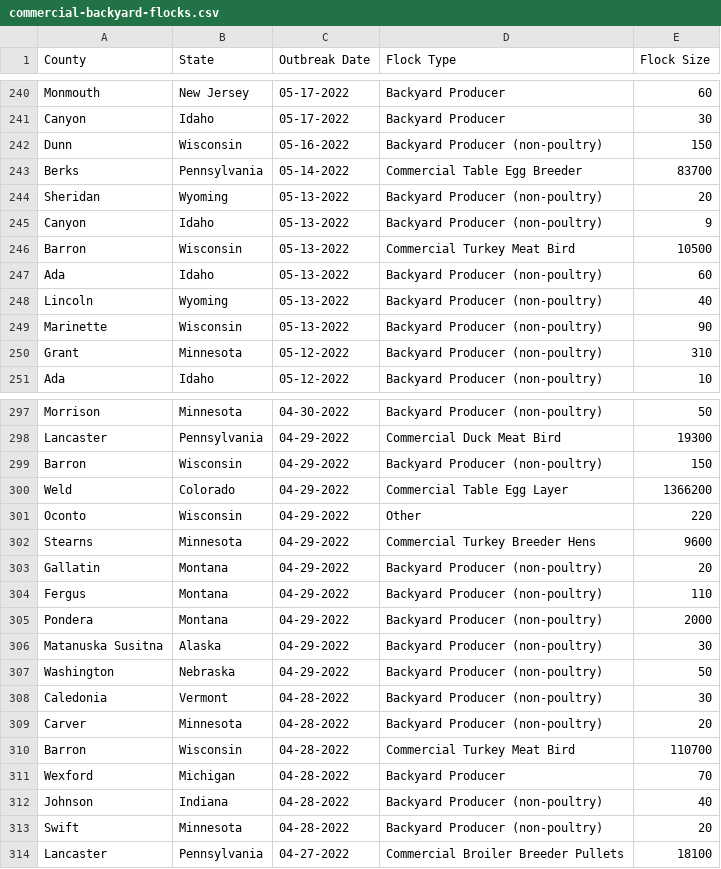
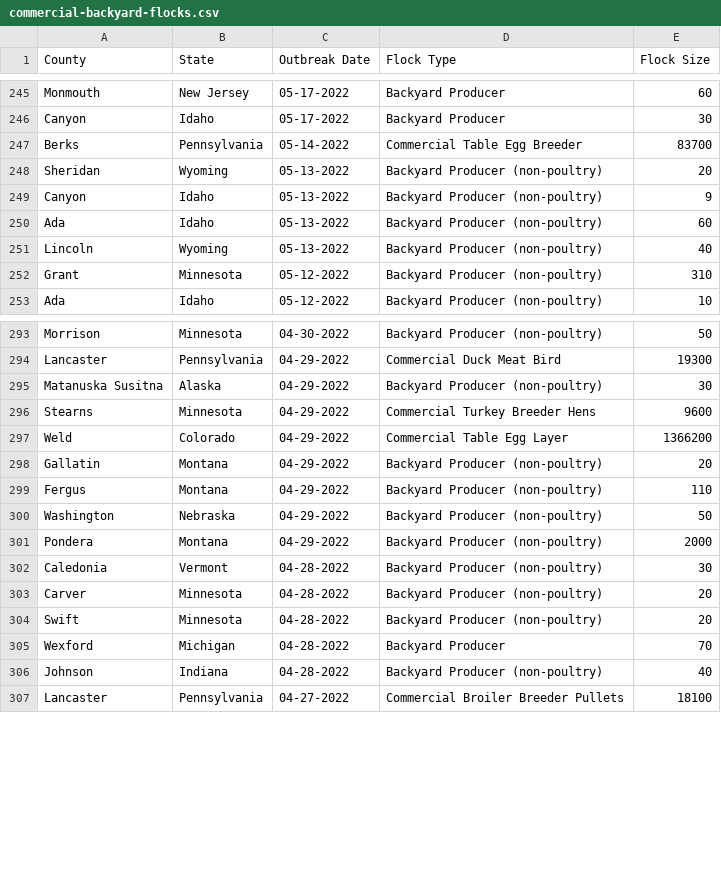
Before and after one commit to simonw/scrape-us-avian-flu, a CSV file: commercial-backyard-flocks.csv, drawn as a sheet; only a part is shown, gaps mark what is left out; the diff covers the shown part only.

```diff
--- a/commercial-backyard-flocks.csv
+++ b/commercial-backyard-flocks.csv
@@ -241,3 +246,2 @@
 "Canyon","Idaho","05-17-2022","Backyard Producer","30"
-"Dunn","Wisconsin","05-16-2022","Backyard Producer (non-poultry)","150"
 "Berks","Pennsylvania","05-14-2022","Commercial Table Egg Breeder","83700"
@@ -245,6 +249,4 @@
 "Canyon","Idaho","05-13-2022","Backyard Producer (non-poultry)","9"
-"Barron","Wisconsin","05-13-2022","Commercial Turkey Meat Bird","10500"
 "Ada","Idaho","05-13-2022","Backyard Producer (non-poultry)","60"
 "Lincoln","Wyoming","05-13-2022","Backyard Producer (non-poultry)","40"
-"Marinette","Wisconsin","05-13-2022","Backyard Producer (non-poultry)","90"
 "Grant","Minnesota","05-12-2022","Backyard Producer (non-poultry)","310"
@@ -298,17 +294,14 @@
 "Lancaster","Pennsylvania","04-29-2022","Commercial Duck Meat Bird","19300"
-"Barron","Wisconsin","04-29-2022","Backyard Producer (non-poultry)","150"
+"Matanuska Susitna","Alaska","04-29-2022","Backyard Producer (non-poultry)","30"
+"Stearns","Minnesota","04-29-2022","Commercial Turkey Breeder Hens","9600"
 "Weld","Colorado","04-29-2022","Commercial Table Egg Layer","1366200"
-"Oconto","Wisconsin","04-29-2022","Other","220"
-"Stearns","Minnesota","04-29-2022","Commercial Turkey Breeder Hens","9600"
 "Gallatin","Montana","04-29-2022","Backyard Producer (non-poultry)","20"
 "Fergus","Montana","04-29-2022","Backyard Producer (non-poultry)","110"
+"Washington","Nebraska","04-29-2022","Backyard Producer (non-poultry)","50"
 "Pondera","Montana","04-29-2022","Backyard Producer (non-poultry)","2000"
-"Matanuska Susitna","Alaska","04-29-2022","Backyard Producer (non-poultry)","30"
-"Washington","Nebraska","04-29-2022","Backyard Producer (non-poultry)","50"
 "Caledonia","Vermont","04-28-2022","Backyard Producer (non-poultry)","30"
 "Carver","Minnesota","04-28-2022","Backyard Producer (non-poultry)","20"
-"Barron","Wisconsin","04-28-2022","Commercial Turkey Meat Bird","110700"
+"Swift","Minnesota","04-28-2022","Backyard Producer (non-poultry)","20"
 "Wexford","Michigan","04-28-2022","Backyard Producer","70"
 "Johnson","Indiana","04-28-2022","Backyard Producer (non-poultry)","40"
-"Swift","Minnesota","04-28-2022","Backyard Producer (non-poultry)","20"
 "Lancaster","Pennsylvania","04-27-2022","Commercial Broiler Breeder Pullets","18100"
```
Also changed, not shown: 10 added rows, 18 removed rows, 16 moved rows and 2 edited cells elsewhere in this file.
